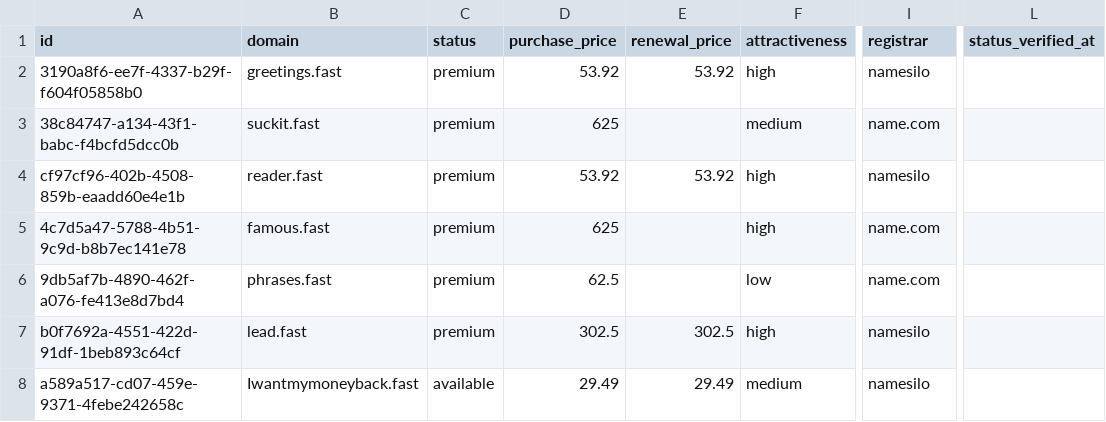
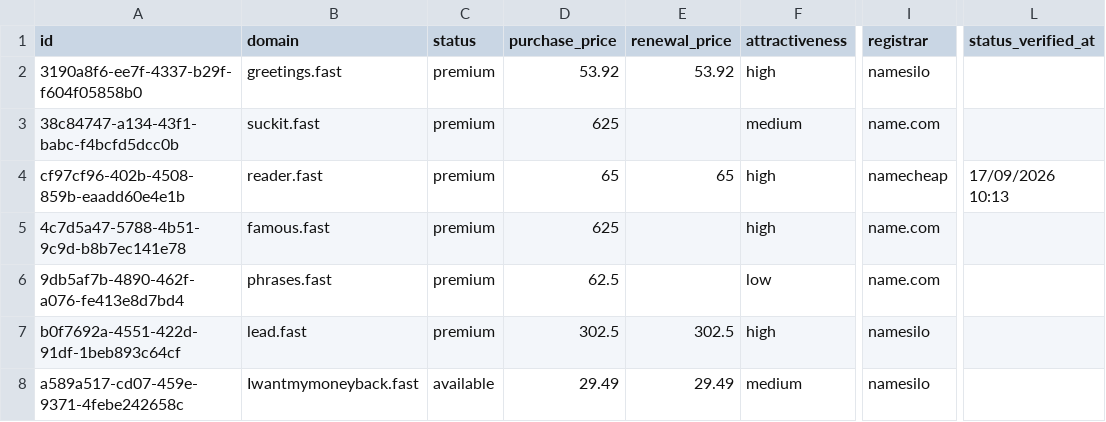
Before and after one commit to UniqueDomains/fast-oneword-domains, a CSV file: fast.csv, drawn as a sheet; only a part is shown, gaps mark what is left out; the diff names each change by its address in the sheet, - before the commit and + after, or states it on an @@ line.

Commit message:
Domains update

```diff
--- a/fast.csv
+++ b/fast.csv
-D4 (purchase_price): 53.92
+D4 (purchase_price): 65
-E4 (renewal_price): 53.92
+E4 (renewal_price): 65
-I4 (registrar): namesilo
+I4 (registrar): namecheap
-L4 (status_verified_at): (empty)
+L4 (status_verified_at): 17/09/2026 10:13
```
Also changed, not shown: 4 other files.
